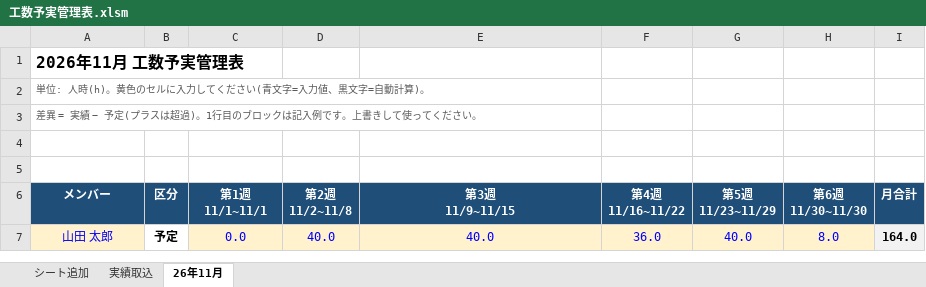
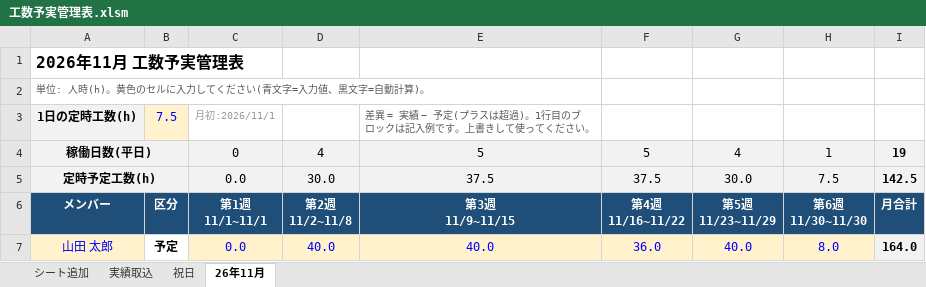
Before and after one commit to fantasyzone1-create/kosu_yojitsu, an Excel workbook: 工数予実管理表.xlsm, sheet 26年11月, drawn as a sheet; only a part is shown; values as stored, in another font and other column widths than the file's, no borders; conditional formats not drawn; removed rows and columns are numbered as before the commit, all else as after; the diff names each change by its address in the sheet, - before the commit and + after, or states it on an @@ line.

```diff
--- a/工数予実管理表.xlsm (sheet 26年11月)
+++ b/工数予実管理表.xlsm (sheet 26年11月)
+sheet tab: 祝日
-row 3: 差異 = 実績 − 予定(プラスは超過)。1行目のブロックは記入例です。上書きして使ってください。
-row 3: (empty)
+row 3: 1日の定時工数(h) | 7.5 | 月初:2026/11/1 |  | 差異 = 実績 − 予定(プラスは超過)。1行目のブロックは記入例です。上書きして使ってください。
-A3 fill: none
+A3 fill: #F2F2F2
-B3 fill: none
+B3 fill: #FFF2CC
-row 4: (empty)
+row 4: 稼働日数(平日) |  | 0 | 4 | 5 | 5 | 4 | 1 | 19
-A4:I4 fill: none
+A4:I4 fill: #F2F2F2
+A4:B4 merged
+row 5: 定時予定工数(h) |  | 0.0 | 30.0 | 37.5 | 37.5 | 30.0 | 7.5 | 142.5
```
Also changed, not shown: charts or pictures, 6 other files.
